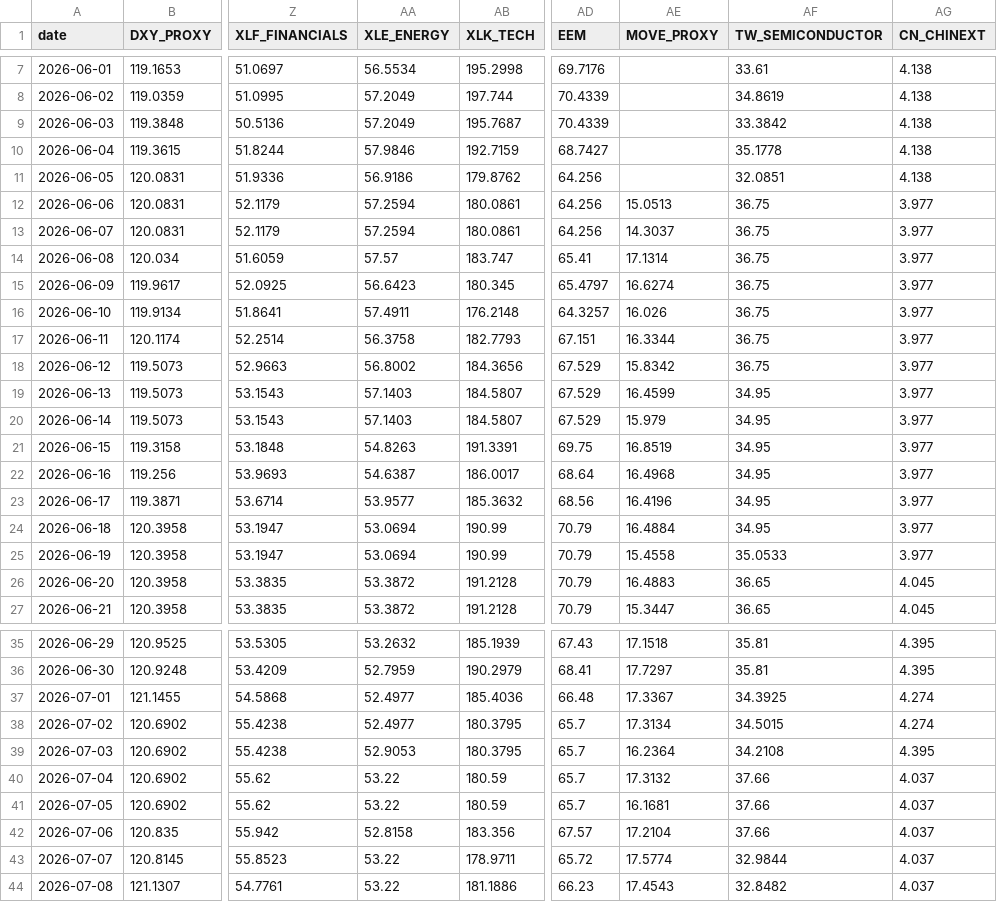
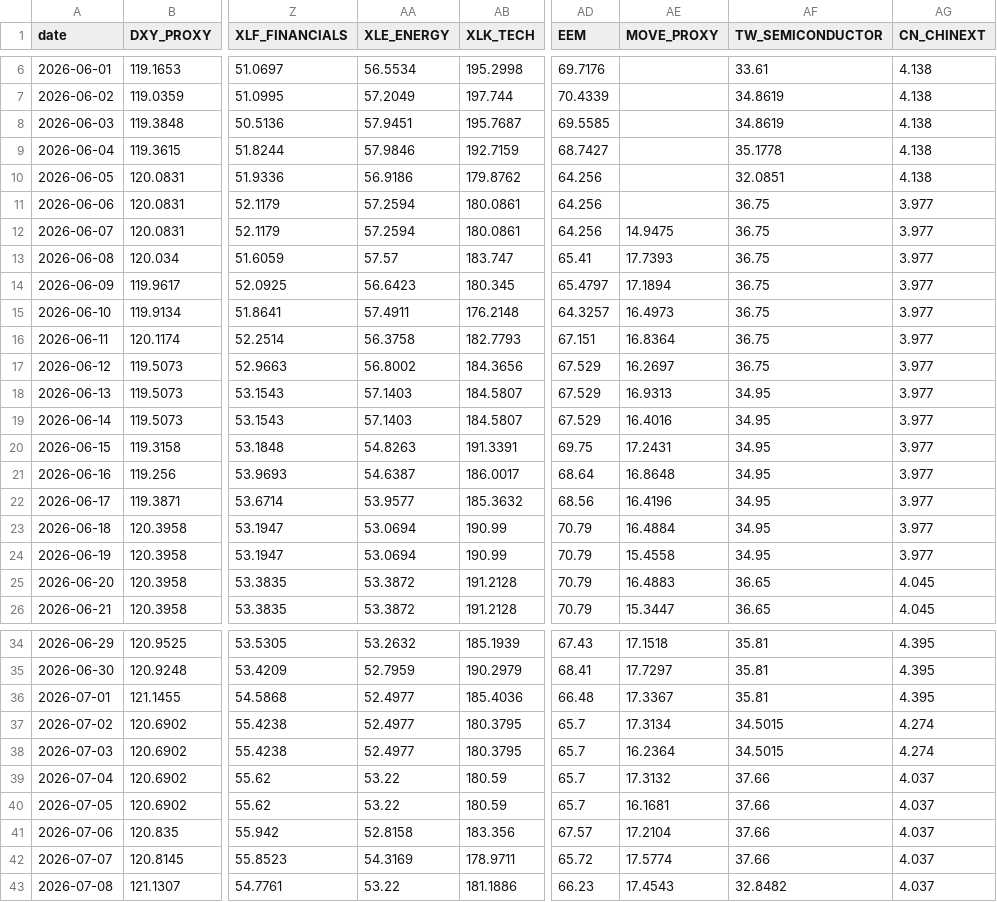
Before and after one commit to stutjeff/pios-capital-flow-engine, a CSV file: data/capital_flow_timeseries_180d.csv, drawn as a sheet; only a part is shown, gaps mark what is left out; addresses are those after the commit; the diff covers the shown part only; the diff names each change by its address in the sheet, - before the commit and + after, or states it on an @@ line.

```diff
--- a/data/capital_flow_timeseries_180d.csv
+++ b/data/capital_flow_timeseries_180d.csv
-AA8 (XLE_ENERGY): 57.2049
+AA8 (XLE_ENERGY): 57.9451
-AD8 (EEM): 70.4339
+AD8 (EEM): 69.5585
-AF8 (TW_SEMICONDUCTOR): 33.3842
+AF8 (TW_SEMICONDUCTOR): 34.8619
-AE11 (MOVE_PROXY): 15.0513
+AE11 (MOVE_PROXY): (empty)
-AE12 (MOVE_PROXY): 14.3037
+AE12 (MOVE_PROXY): 14.9475
-AE13 (MOVE_PROXY): 17.1314
+AE13 (MOVE_PROXY): 17.7393
-AE14 (MOVE_PROXY): 16.6274
+AE14 (MOVE_PROXY): 17.1894
-AE15 (MOVE_PROXY): 16.026
+AE15 (MOVE_PROXY): 16.4973
-AE16 (MOVE_PROXY): 16.3344
+AE16 (MOVE_PROXY): 16.8364
-AE17 (MOVE_PROXY): 15.8342
+AE17 (MOVE_PROXY): 16.2697
-AE18 (MOVE_PROXY): 16.4599
+AE18 (MOVE_PROXY): 16.9313
-AE19 (MOVE_PROXY): 15.979
+AE19 (MOVE_PROXY): 16.4016
-AE20 (MOVE_PROXY): 16.8519
+AE20 (MOVE_PROXY): 17.2431
-AE21 (MOVE_PROXY): 16.4968
+AE21 (MOVE_PROXY): 16.8648
-AF24 (TW_SEMICONDUCTOR): 35.0533
+AF24 (TW_SEMICONDUCTOR): 34.95
-AF36 (TW_SEMICONDUCTOR): 34.3925
+AF36 (TW_SEMICONDUCTOR): 35.81
-AG36 (CN_CHINEXT): 4.274
+AG36 (CN_CHINEXT): 4.395
-AA38 (XLE_ENERGY): 52.9053
+AA38 (XLE_ENERGY): 52.4977
-AF38 (TW_SEMICONDUCTOR): 34.2108
+AF38 (TW_SEMICONDUCTOR): 34.5015
-AG38 (CN_CHINEXT): 4.395
+AG38 (CN_CHINEXT): 4.274
-AA42 (XLE_ENERGY): 53.22
+AA42 (XLE_ENERGY): 54.3169
-AF42 (TW_SEMICONDUCTOR): 32.9844
+AF42 (TW_SEMICONDUCTOR): 37.66
```
Also changed, not shown: 1 added row, 1 removed row and 44 edited cells elsewhere in this file, data/factor_analysis.csv, data/market_state_history_180d.csv, 3 other files.
